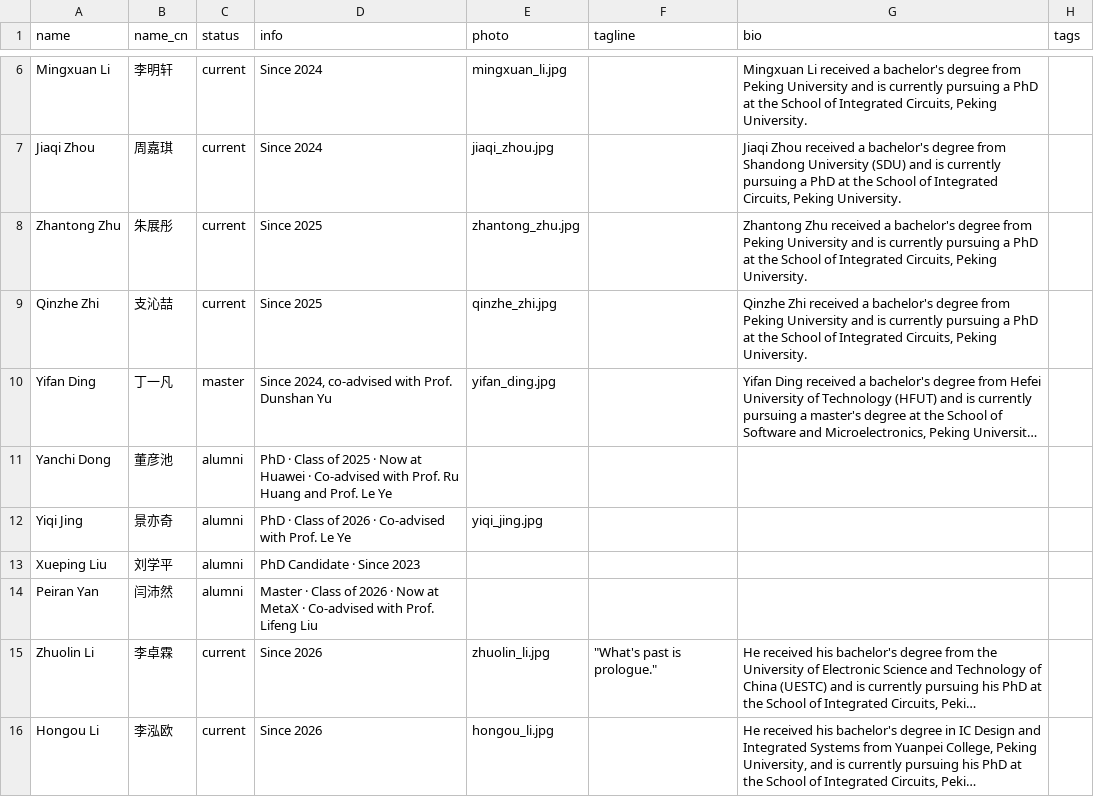
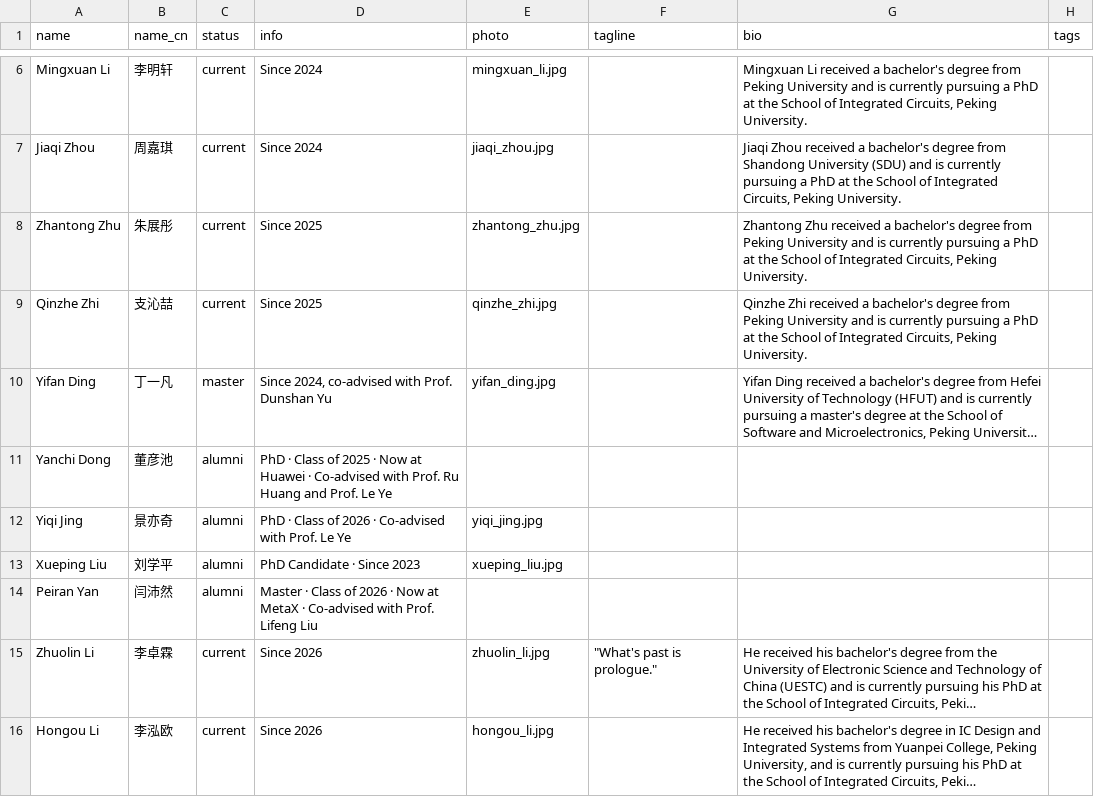
Before and after one commit to pku-pacific-lab/pku-pacific-lab.github.io, a CSV file: data/students.csv, drawn as a sheet; only a part is shown, gaps mark what is left out; long unchanged cells end in ….

Commit message:
Add Xueping Liu photo

```diff
--- a/data/students.csv
+++ b/data/students.csv
@@ -12,3 +12,3 @@ Yanchi Dong,董彦池,alumni,PhD · Class of 2025 · Now at Huawei · Co-advised
 Yiqi Jing,景亦奇,alumni,"PhD · Class of 2026 · Co-advised with Prof. Le Ye",yiqi_jing.jpg,,,
-Xueping Liu,刘学平,alumni,PhD Candidate · Since 2023,,,,
+Xueping Liu,刘学平,alumni,PhD Candidate · Since 2023,xueping_liu.jpg,,,
 Peiran Yan,闫沛然,alumni,Master · Class of 2026 · Now at MetaX · Co-advised with Prof. Lifeng Liu,,,,
```
Also changed, not shown: 1 other file.
